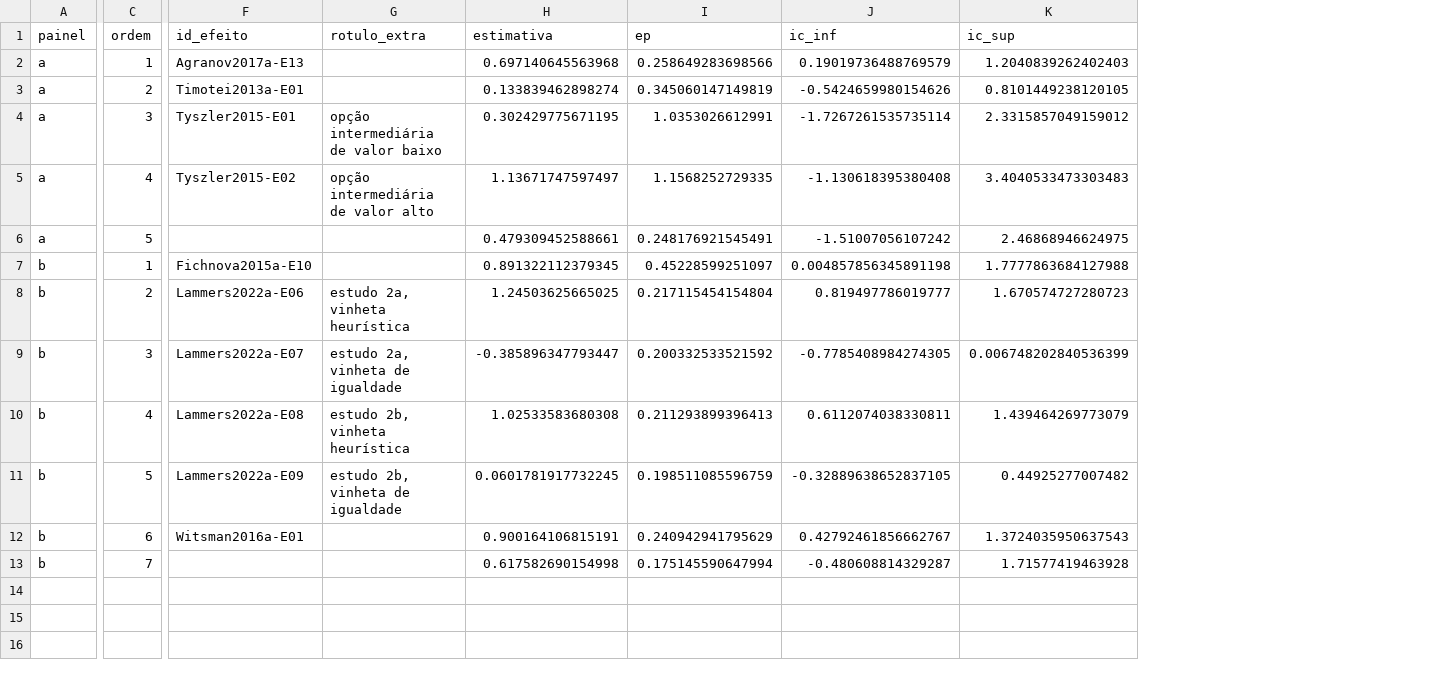
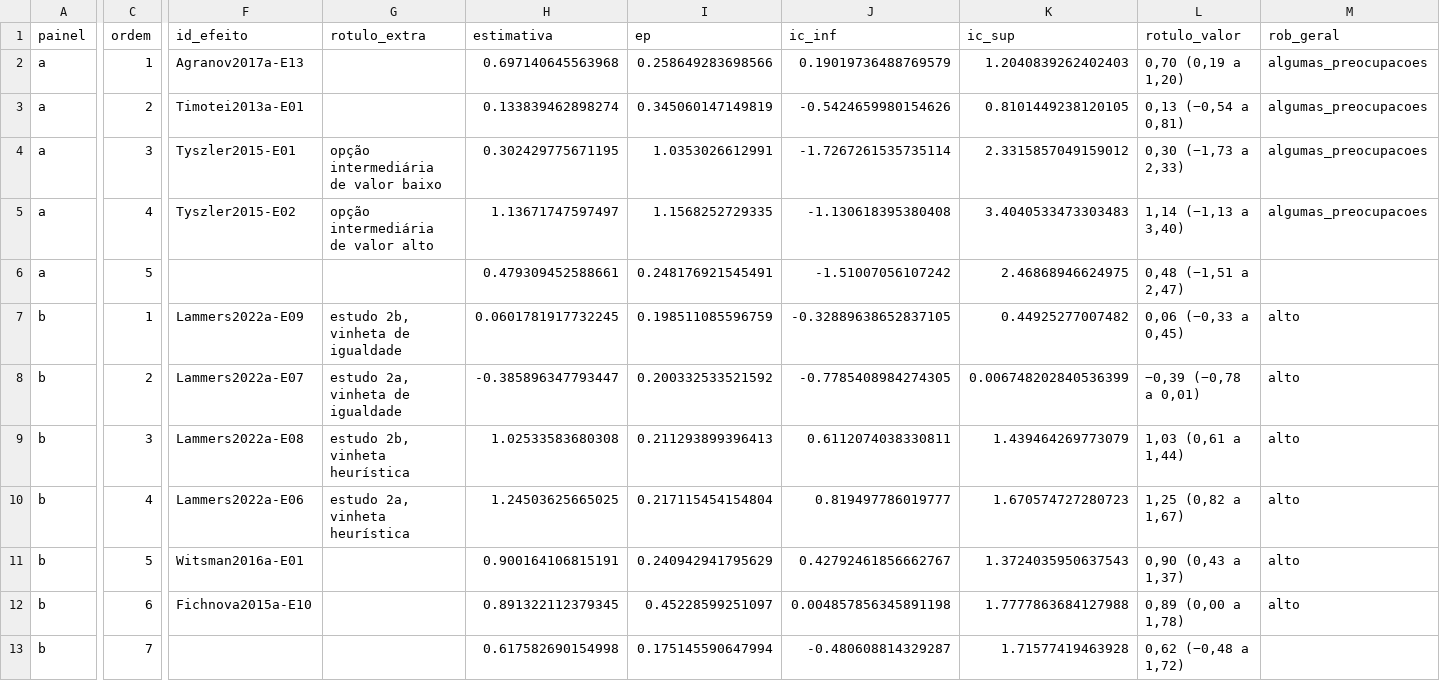
Before and after one commit to felipelmc/pesquisas-eleitorais-rs, a CSV file: 09-documento-final/revista/figuras/dados/dados_metas.csv, drawn as a sheet; only a part is shown, gaps mark what is left out; removed rows and columns are numbered as before the commit, all else as after; rows hold the shown columns only; the diff names each change by its address in the sheet, - before the commit and + after, or states it on an @@ line.

```diff
--- a/09-documento-final/revista/figuras/dados/dados_metas.csv
+++ b/09-documento-final/revista/figuras/dados/dados_metas.csv
+column L (rotulo_valor), rows 2-11: 0,70 (0,19 a 1,20) | 0,13 (−0,54 a 0,81) | 0,30 (−1,73 a 2,33) | 1,14 (−1,13 a 3,40) | 0,48 (−1,51 a 2,47) | 0,06 (−0,33 a 0,45) | −0,39 (−0,78 a 0,01) | 1,03 (0,61 a 1,44) | 1,25 (0,82 a 1,67) | 0,90 (0,43 a 1,37); row 13: 0,62 (−0,48 a 1,72)
+column M (rob_geral), rows 2-11: algumas_preocupacoes | algumas_preocupacoes | algumas_preocupacoes | algumas_preocupacoes |  | alto | alto | alto | alto | alto
-row 7: b | 1 | Fichnova2015a-E10 |  | 0.891322112379345 | 0.45228599251097 | 0.004857856345891198 | 1.7777863684127988
-C7 (ordem): 2
+C7 (ordem): 1
-F7 (id_efeito): Lammers2022a-E06
+F7 (id_efeito): Lammers2022a-E09
-G7 (rotulo_extra): estudo 2a, vinheta heurística
+G7 (rotulo_extra): estudo 2b, vinheta de igualdade
-H7 (estimativa): 1.24503625665025
+H7 (estimativa): 0.0601781917732245
-I7 (ep): 0.217115454154804
+I7 (ep): 0.198511085596759
-J7 (ic_inf): 0.819497786019777
+J7 (ic_inf): -0.32889638652837105
-K7 (ic_sup): 1.670574727280723
+K7 (ic_sup): 0.44925277007482
-C8 (ordem): 3
+C8 (ordem): 2
-C9 (ordem): 4
+C9 (ordem): 3
-C10 (ordem): 5
+C10 (ordem): 4
-F10 (id_efeito): Lammers2022a-E09
+F10 (id_efeito): Lammers2022a-E06
-G10 (rotulo_extra): estudo 2b, vinheta de igualdade
+G10 (rotulo_extra): estudo 2a, vinheta heurística
-H10 (estimativa): 0.0601781917732245
+H10 (estimativa): 1.24503625665025
-I10 (ep): 0.198511085596759
+I10 (ep): 0.217115454154804
-J10 (ic_inf): -0.32889638652837105
+J10 (ic_inf): 0.819497786019777
-K10 (ic_sup): 0.44925277007482
+K10 (ic_sup): 1.670574727280723
-C11 (ordem): 6
+C11 (ordem): 5
+row 12: b | 6 | Fichnova2015a-E10 |  | 0.891322112379345 | 0.45228599251097 | 0.004857856345891198 | 1.7777863684127988 | 0,89 (0,00 a 1,78) | alto
```
Also changed, not shown: 09-documento-final/revista/figuras/dados/dados_prisma.csv, 27 other files.
